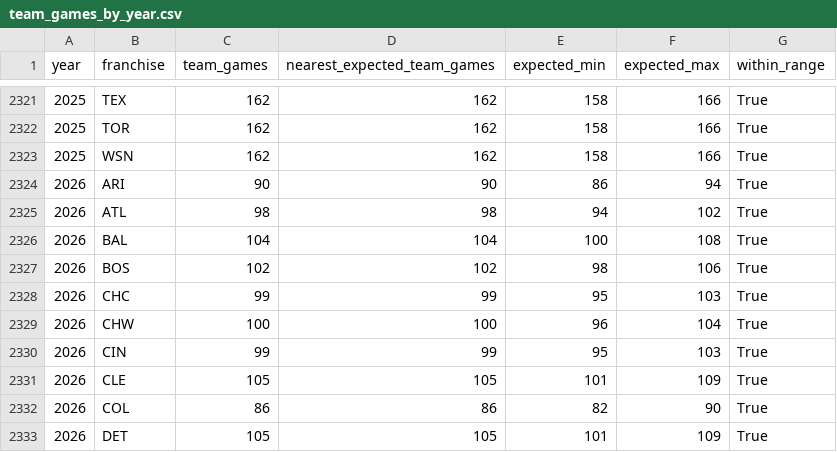
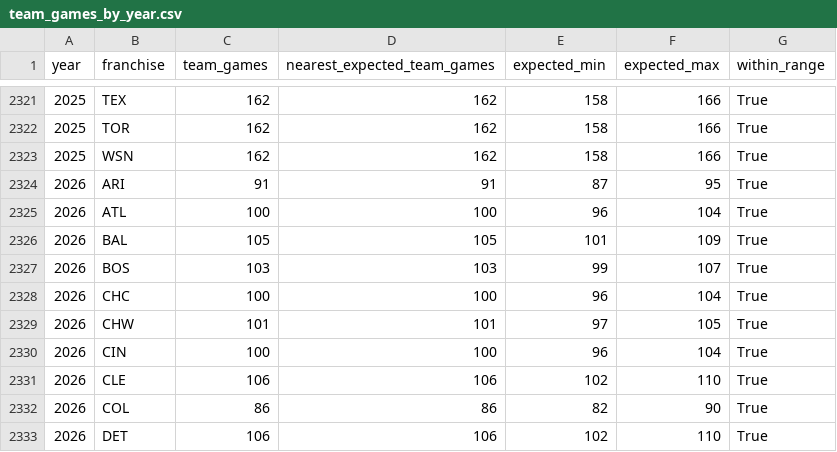
Before and after one commit to JacobPilawa/box_scorigami, a CSV file: validation/team_games_by_year.csv, drawn as a sheet; only a part is shown, gaps mark what is left out; the diff covers the shown part only.

```diff
--- a/validation/team_games_by_year.csv
+++ b/validation/team_games_by_year.csv
@@ -2323,11 +2323,11 @@ year,franchise,team_games,nearest_expected_team_games,expected_min,expected_max,
 2025,WSN,162,162,158,166,True
-2026,ARI,90,90,86,94,True
-2026,ATL,98,98,94,102,True
-2026,BAL,104,104,100,108,True
-2026,BOS,102,102,98,106,True
-2026,CHC,99,99,95,103,True
-2026,CHW,100,100,96,104,True
-2026,CIN,99,99,95,103,True
-2026,CLE,105,105,101,109,True
+2026,ARI,91,91,87,95,True
+2026,ATL,100,100,96,104,True
+2026,BAL,105,105,101,109,True
+2026,BOS,103,103,99,107,True
+2026,CHC,100,100,96,104,True
+2026,CHW,101,101,97,105,True
+2026,CIN,100,100,96,104,True
+2026,CLE,106,106,102,110,True
 2026,COL,86,86,82,90,True
-2026,DET,105,105,101,109,True
+2026,DET,106,106,102,110,True
```
Also changed, not shown: 3 added rows, 3 removed rows and 50 edited cells elsewhere in this file, validation/franchise_combo_tracking.csv, validation/games_by_year.csv, 40 other files.
